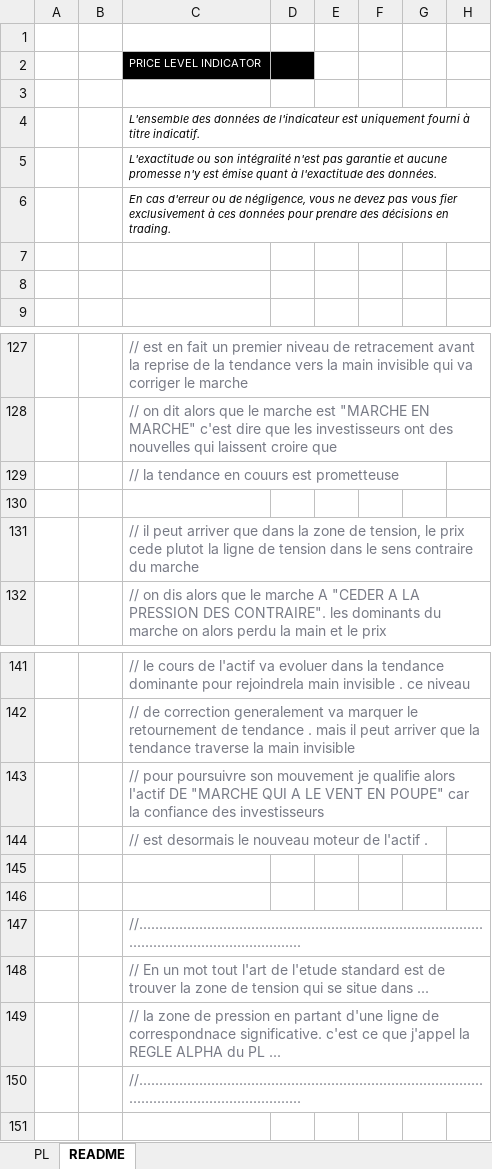
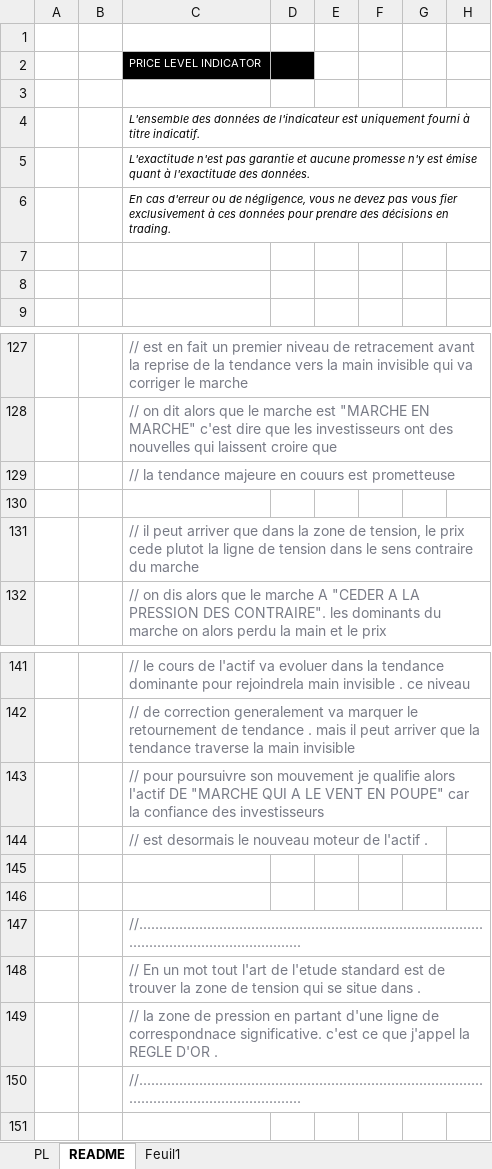
Before and after one commit to lejahmal/PL-indicator, an Excel workbook: PRICE LEVEL INDICATOR.xlsx, sheet README, drawn as a sheet; only a part is shown, gaps mark what is left out; values as stored, in another font and other column widths than the file's, no borders; charts and pictures not drawn; the diff covers the shown part only; the diff names each change by its address in the sheet, - before the commit and + after, or states it on an @@ line.

```diff
--- a/PRICE LEVEL INDICATOR.xlsx (sheet README)
+++ b/PRICE LEVEL INDICATOR.xlsx (sheet README)
+sheet tab: Feuil1
-C5: L'exactitude ou son intégralité n'est pas…
+C5: L'exactitude n'est pas…
-C129: // la tendance en couurs est prometteuse
+C129: // la tendance majeure en couurs est prometteuse
-C148: …situe dans ...
+C148: …situe dans .
-C149: …la REGLE ALPHA du PL ...
+C149: …la REGLE D'OR .
```
Also changed, not shown: 6 added rows, 4 removed rows, 18 edited cells and cell formats elsewhere in this sheet, sheet PL, charts or pictures.
